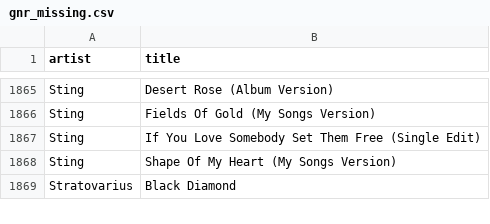
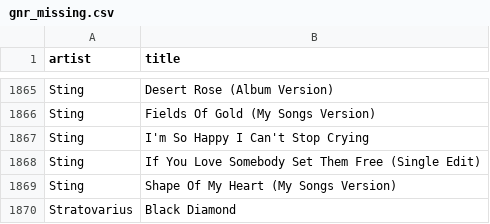
Before and after one commit to KurtWoloch/andon-fm-library, a CSV file: gnr_missing.csv, drawn as a sheet; only a part is shown, gaps mark what is left out; the diff names each change by its address in the sheet, - before the commit and + after, or states it on an @@ line.

```diff
--- a/gnr_missing.csv
+++ b/gnr_missing.csv
+row 1867: Sting | I'm So Happy I Can't Stop Crying
```
Also changed, not shown: bb_missing.csv, bb_only.csv, 19 other files.
